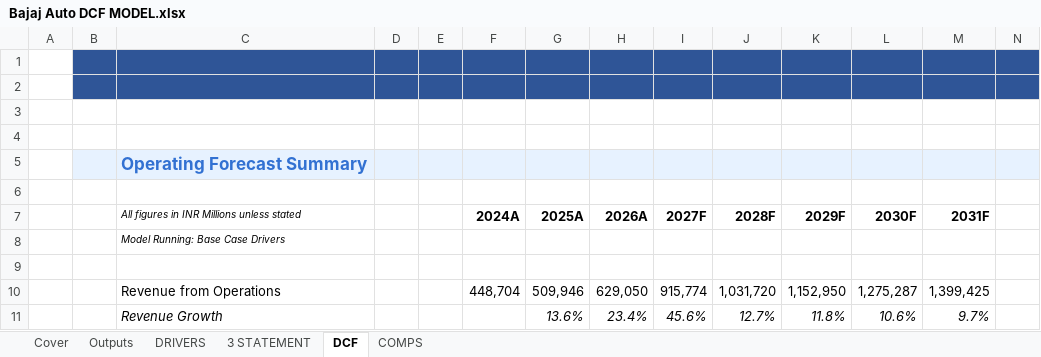
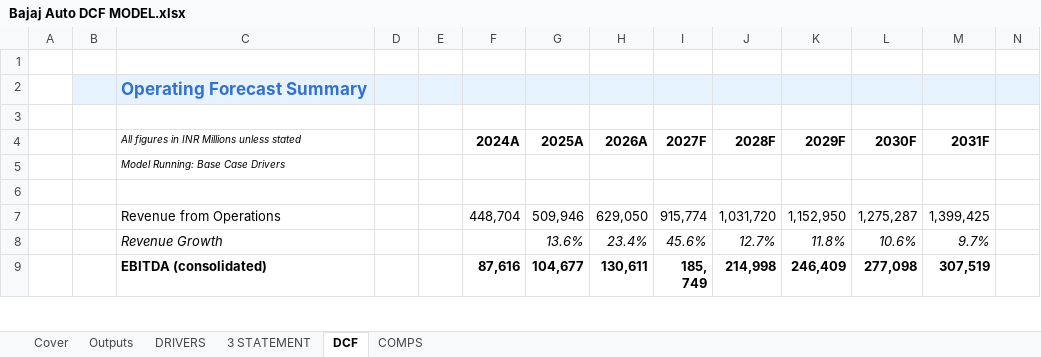
Before and after one commit to pranaydeepsingh/Bajaj-Auto-Three-Statement-Dcf-Comps-Model, an Excel workbook: Bajaj Auto DCF MODEL.xlsx, sheet DCF, drawn as a sheet; only a part is shown; the shorter side is filled out with more unchanged rows; values as stored, in another font and other column widths than the file's, no borders; charts and pictures not drawn; the diff names each change by its address in the sheet, - before the commit and + after, or states it on an @@ line.

```diff
--- a/Bajaj Auto DCF MODEL.xlsx (sheet DCF)
+++ b/Bajaj Auto DCF MODEL.xlsx (sheet DCF)
-B1:N1 fill: #2F5597
+B1:N1 fill: none
-row 2: (empty)
-row 3: (empty)
-row 4: (empty)
```
Also changed, not shown: sheet 3 STATEMENT, sheet Outputs, sheet DRIVERS, sheet COMPS, sheet Cover, formulas that keep their value, charts or pictures.
